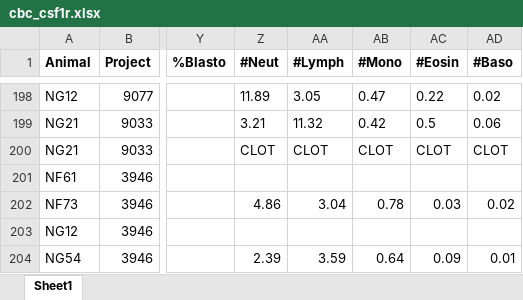
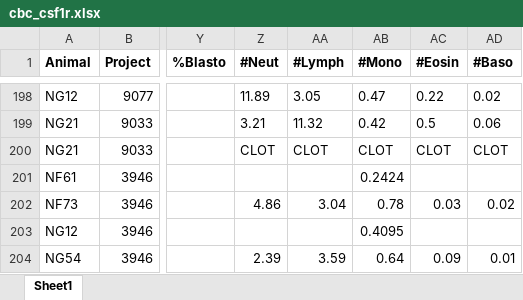
Before and after one commit to AndrewKDing/nhp_abstract_2024, an Excel workbook: data/raw/cbc_csf1r.xlsx, sheet Sheet1, drawn as a sheet; only a part is shown, gaps mark what is left out; values as stored, in another font and other column widths than the file's, no borders; the diff names each change by its address in the sheet, - before the commit and + after, or states it on an @@ line.

Commit message:
two animals didn't have absolute mono numbers even though they had cbcs, so i just calculated it in the sheet. I mean, that htey had %mono and total WBC in the sheet, but somehow the calculation was not already reported

```diff
--- a/data/raw/cbc_csf1r.xlsx (sheet Sheet1)
+++ b/data/raw/cbc_csf1r.xlsx (sheet Sheet1)
-AB201 (#Mono): (empty)
+AB201 (#Mono): 0.2424
-AB203 (#Mono): (empty)
+AB203 (#Mono): 0.4095
```
